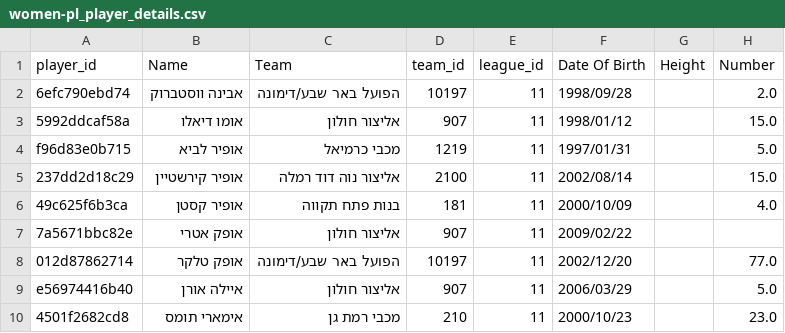
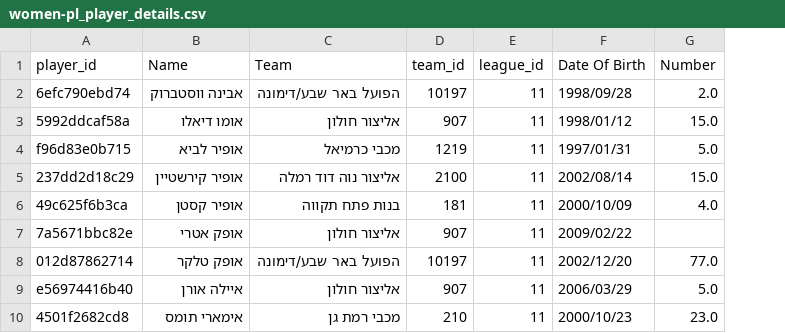
Before and after one commit to navonn3/mega-scraper, a CSV file: data/women_pl/women-pl_player_details.csv, drawn as a sheet; only a part is shown; the diff names each change by its address in the sheet, - before the commit and + after, or states it on an @@ line.

```diff
--- a/data/women_pl/women-pl_player_details.csv
+++ b/data/women_pl/women-pl_player_details.csv
-column G (Height), empty
```
Also changed, not shown: data/leagues.csv, data/normalization/teams_mapping.csv, 13 other files.
